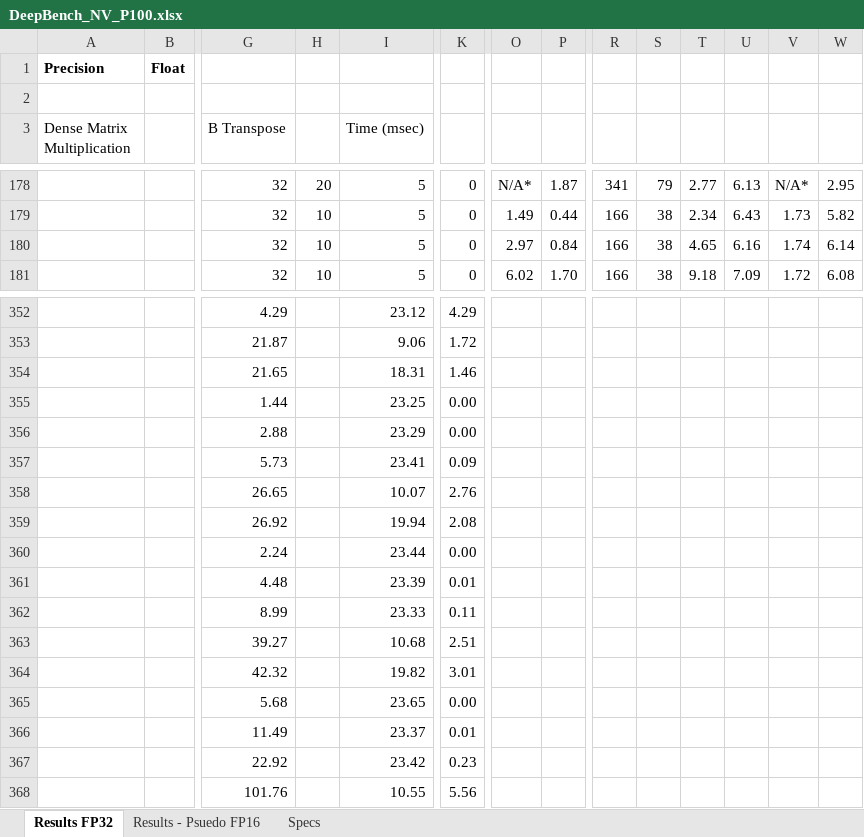
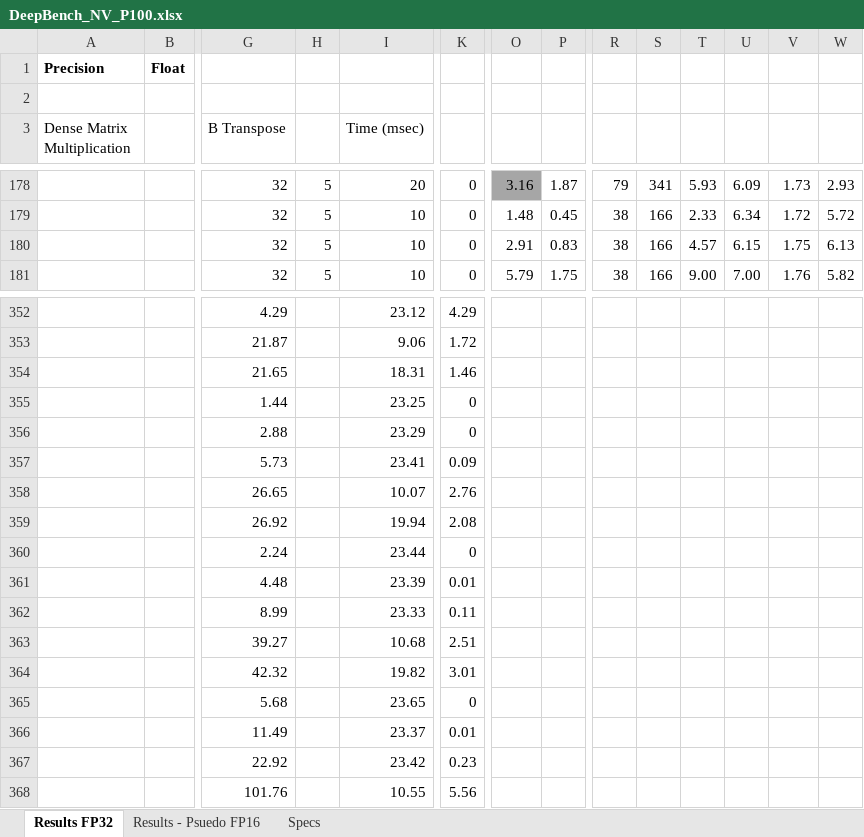
Before and after one commit to baidu-research/DeepBench, an Excel workbook: results/train/DeepBench_NV_P100.xlsx, sheet Results FP32, drawn as a sheet; only a part is shown, gaps mark what is left out; values as stored, in another font and other column widths than the file's, no borders; removed rows and columns are numbered as before the commit, all else as after; rows hold the shown columns only; the diff covers the shown part only; the diff names each change by its address in the sheet, - before the commit and + after, or states it on an @@ line.

```diff
--- a/results/train/DeepBench_NV_P100.xlsx (sheet Results FP32)
+++ b/results/train/DeepBench_NV_P100.xlsx (sheet Results FP32)
-H178: 20
+H178: 5
-I178 (Time (msec)): 5
+I178 (Time (msec)): 20
-O178 fill: none
+O178 fill: #A6A6A6
-O178: N/A*
+O178: 3.16
-R178: 341
+R178: 79
-S178: 79
+S178: 341
-T178: 2.77
+T178: 5.93
-U178: 6.13
+U178: 6.09
-V178: N/A*
+V178: 1.73
-W178: 2.95
+W178: 2.93
-H179: 10
+H179: 5
-I179 (Time (msec)): 5
+I179 (Time (msec)): 10
-O179: 1.49
+O179: 1.48
-P179: 0.44
+P179: 0.45
-R179: 166
+R179: 38
-S179: 38
+S179: 166
-T179: 2.34
+T179: 2.33
-U179: 6.43
+U179: 6.34
-V179: 1.73
+V179: 1.72
-W179: 5.82
+W179: 5.72
-row 180:  |  | 32 | 10 | 5 | 0 | 2.97 | 0.84 | 166 | 38 | 4.65 | 6.16 | 1.74 | 6.14
+row 180:  |  | 32 | 5 | 10 | 0 | 2.91 | 0.83 | 38 | 166 | 4.57 | 6.15 | 1.75 | 6.13
-H181: 10
+H181: 5
-I181 (Time (msec)): 5
+I181 (Time (msec)): 10
-O181: 6.02
+O181: 5.79
-P181: 1.70
+P181: 1.75
-R181: 166
+R181: 38
-S181: 38
+S181: 166
-T181: 9.18
+T181: 9.00
-U181: 7.09
+U181: 7.00
-V181: 1.72
+V181: 1.76
-W181: 6.08
+W181: 5.82
-K355:K356: 0.00
+K355:K356: 0
-K360: 0.00
+K360: 0
-K365: 0.00
+K365: 0
```
Also changed, not shown: 24 added rows, 24 removed rows, 880 edited cells and cell formats elsewhere in this sheet, sheet Results - Psuedo FP16, sheet Specs, formulas that keep their value, results/train/DeepBench_NV_1080Ti.xlsx, results/train/DeepBench_NV_TitanXp.xlsx.
